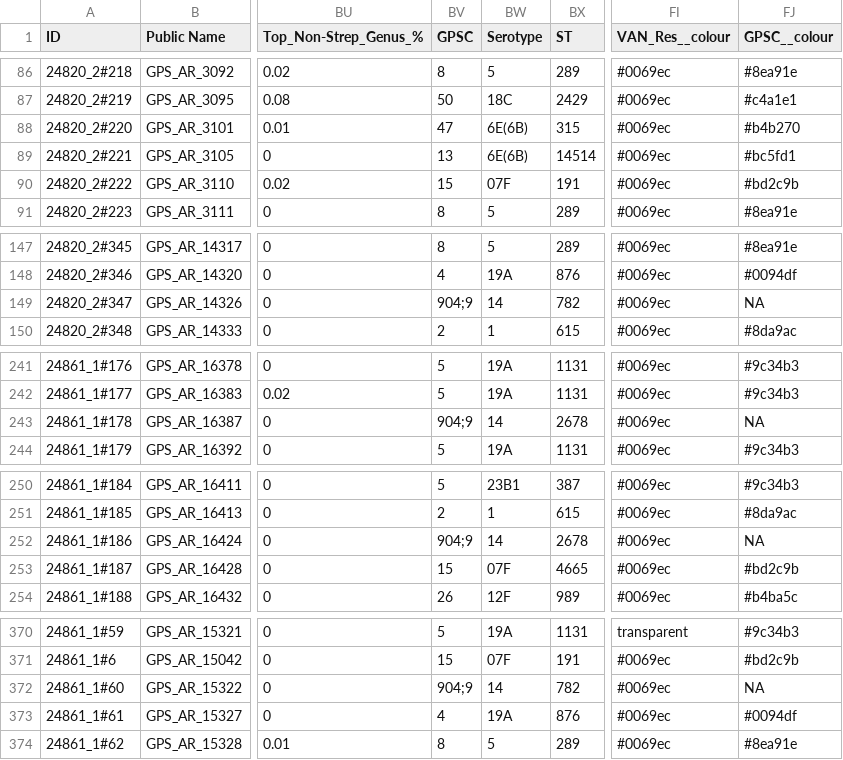
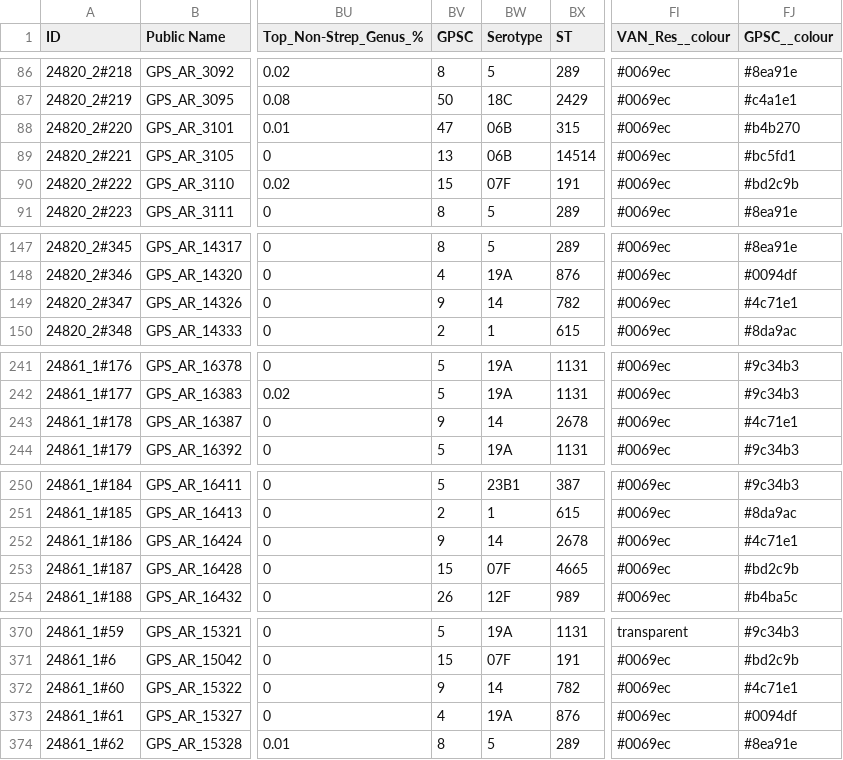
Before and after one commit to sanger-bentley-group/AtoZ_PneumoGenomics, a CSV file: task_4/merged_data.csv, drawn as a sheet; only a part is shown, gaps mark what is left out; the diff covers the shown part only; the diff names each change by its address in the sheet, - before the commit and + after, or states it on an @@ line.

```diff
--- a/task_4/merged_data.csv
+++ b/task_4/merged_data.csv
-BW88:BW89 (Serotype): 6E(6B)
+BW88:BW89 (Serotype): 06B
-BV149 (GPSC): 904;9
+BV149 (GPSC): 9
-FJ149 (GPSC__colour): NA
+FJ149 (GPSC__colour): #4c71e1
-BV243 (GPSC): 904;9
+BV243 (GPSC): 9
-FJ243 (GPSC__colour): NA
+FJ243 (GPSC__colour): #4c71e1
-BV252 (GPSC): 904;9
+BV252 (GPSC): 9
-FJ252 (GPSC__colour): NA
+FJ252 (GPSC__colour): #4c71e1
-BV372 (GPSC): 904;9
+BV372 (GPSC): 9
-FJ372 (GPSC__colour): NA
+FJ372 (GPSC__colour): #4c71e1
```
Also changed, not shown: 60 edited cells elsewhere in this file, task_2/in_silico_output.csv, task_2/serotype_colours.csv, 2 other files.
